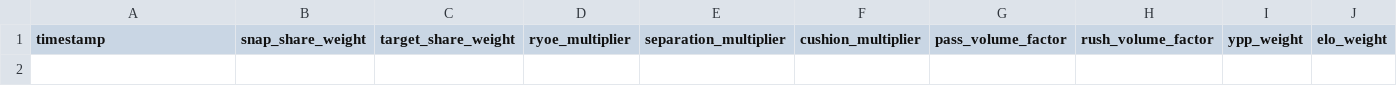
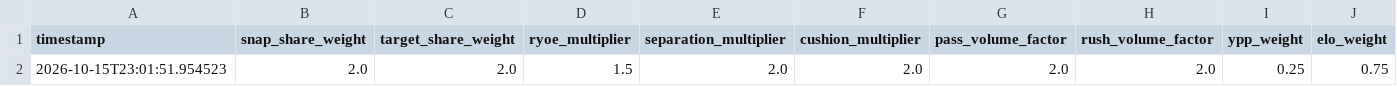
Before and after one commit to jriyasat/nflapp, a CSV file: config/tuning_history.csv, drawn as a sheet; only a part is shown; rows hold the shown columns only; the diff names each change by its address in the sheet, - before the commit and + after, or states it on an @@ line.

```diff
--- a/config/tuning_history.csv
+++ b/config/tuning_history.csv
+row 2: 2026-10-15T23:01:51.954523 | 2.0 | 2.0 | 1.5 | 2.0 | 2.0 | 2.0 | 2.0 | 0.25 | 0.75
```
Also changed, not shown: 2 other files.
